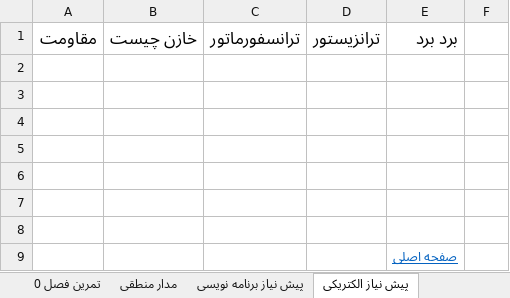
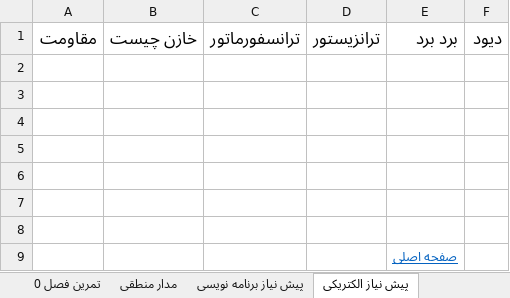
Before and after one commit to malekzahedi/arduinotadris, an Excel workbook: چارت آموزشی/آردوینو.xlsx, sheet پیش نیاز الکتریکی, drawn as a sheet; values as stored, in another font and other column widths than the file's, no borders; the diff names each change by its address in the sheet, - before the commit and + after, or states it on an @@ line.

Commit message:
دیود به بخش 0-1 اضافه شد اصلاح شود

```diff
--- a/چارت آموزشی/آردوینو.xlsx (sheet پیش نیاز الکتریکی)
+++ b/چارت آموزشی/آردوینو.xlsx (sheet پیش نیاز الکتریکی)
-F1: (empty)
+F1: دیود
```
Also changed, not shown: 1 other file.
